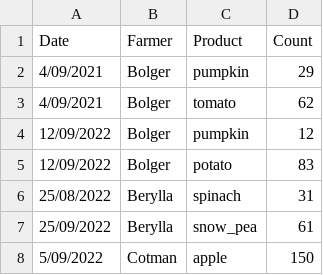
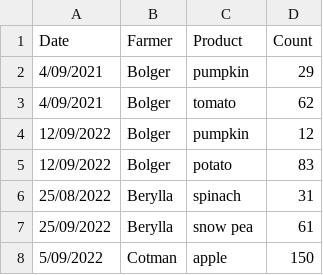
Before and after one commit to erikaduan/sparql_with_hobbits, a CSV file: data/raw_data/farming.csv, drawn as a sheet.

```diff
--- a/data/raw_data/farming.csv
+++ b/data/raw_data/farming.csv
@@ -6,3 +6,3 @@
 25/08/2022,Berylla,spinach,31
-25/09/2022,Berylla,snow_pea,61
+25/09/2022,Berylla,snow pea,61
 5/09/2022,Cotman,apple,150
```
Also changed, not shown: 5 other files.
